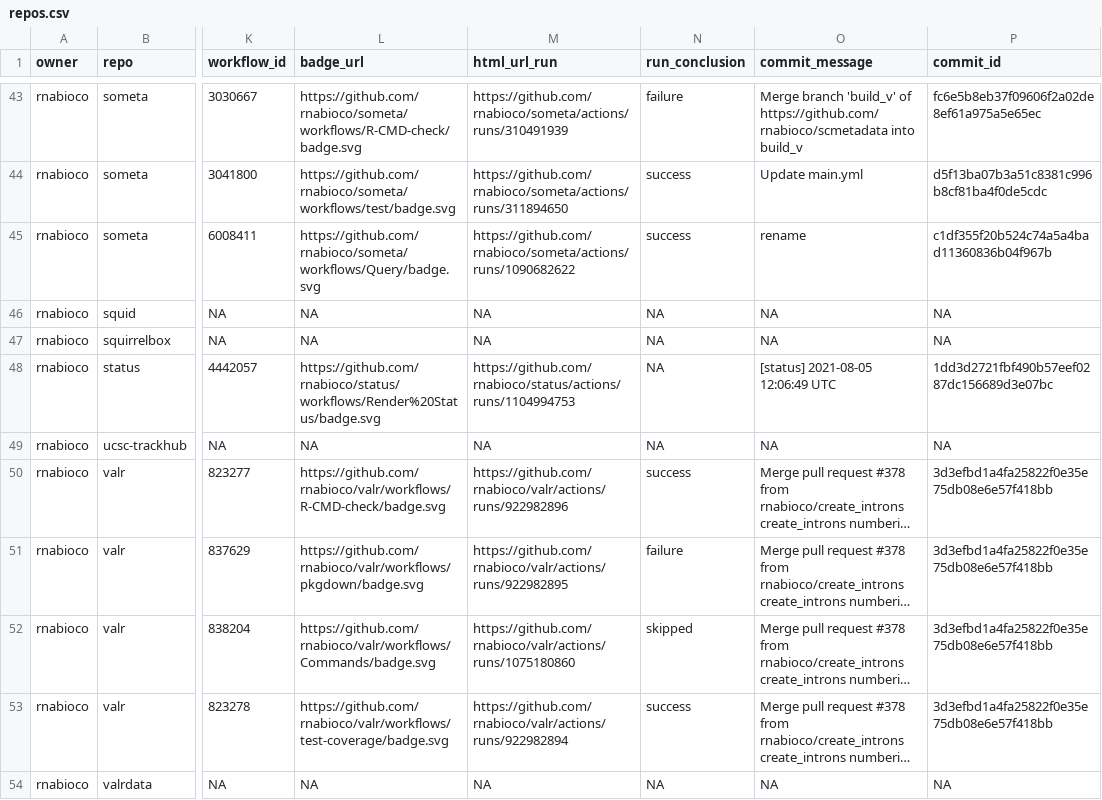
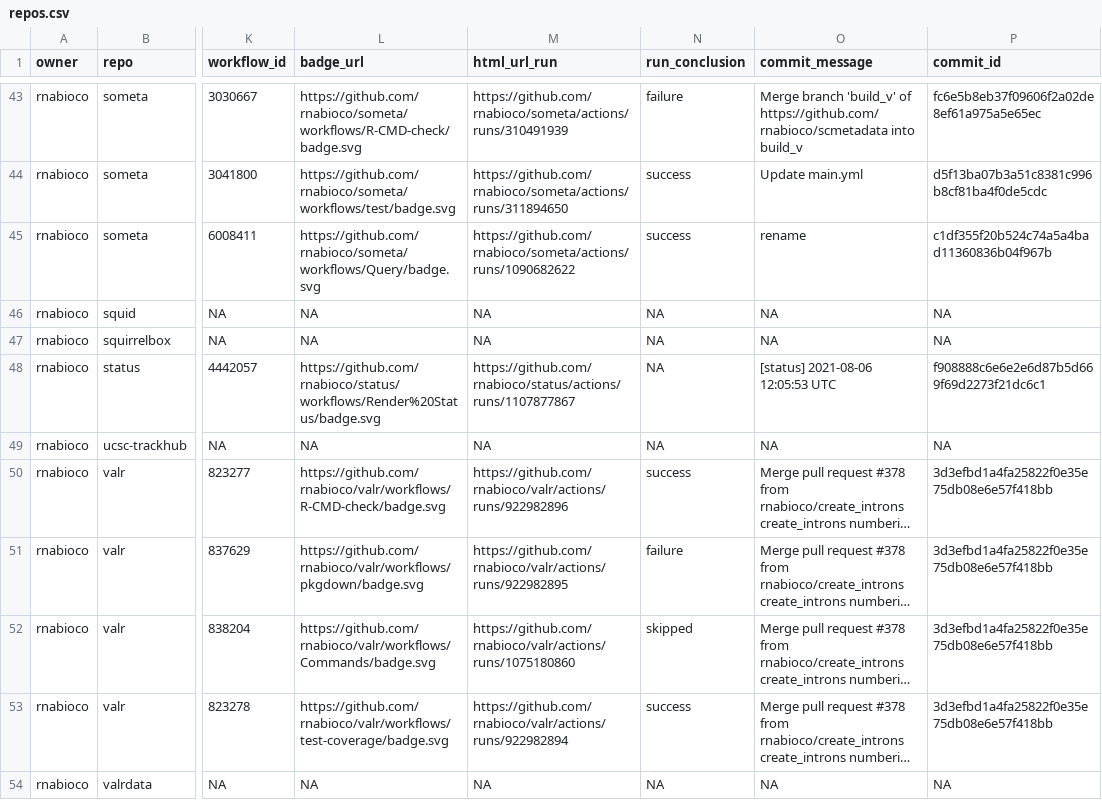
Before and after one commit to rnabioco/status, a CSV file: repos.csv, drawn as a sheet; only a part is shown, gaps mark what is left out; long unchanged cells end in …; the diff names each change by its address in the sheet, - before the commit and + after, or states it on an @@ line.

```diff
--- a/repos.csv
+++ b/repos.csv
-M48 (html_url_run): https://github.com/rnabioco/status/actions/runs/1104994753
+M48 (html_url_run): https://github.com/rnabioco/status/actions/runs/1107877867
-O48 (commit_message): [status] 2021-08-05 12:06:49 UTC
+O48 (commit_message): [status] 2021-08-06 12:05:53 UTC
-P48 (commit_id): 1dd3d2721fbf490b57eef0287dc156689d3e07bc
+P48 (commit_id): f908888c6e6e2e6d87b5d669f69d2273f21dc6c1
```
Also changed, not shown: 1 other file.
